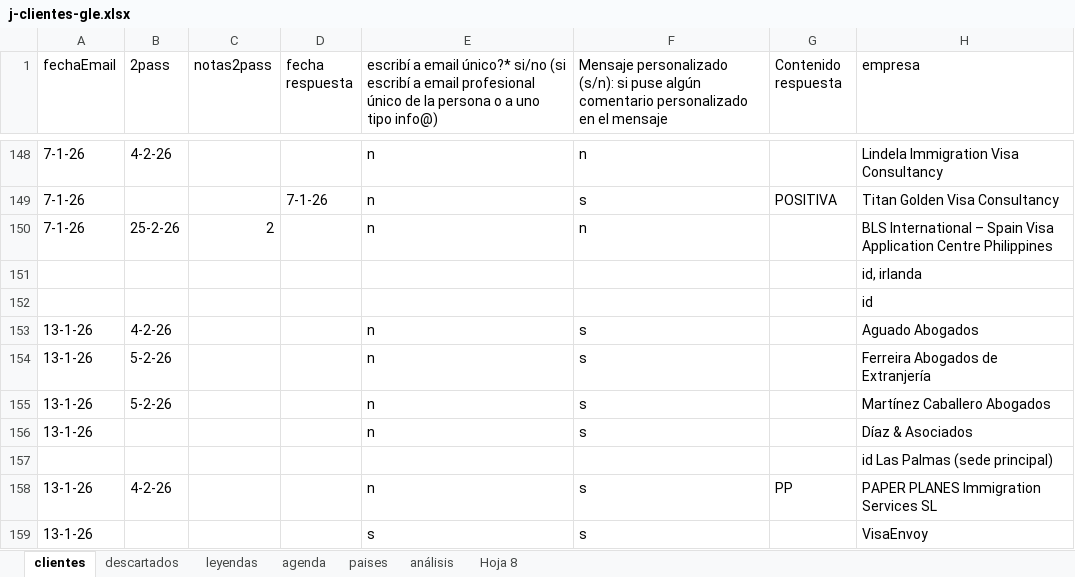
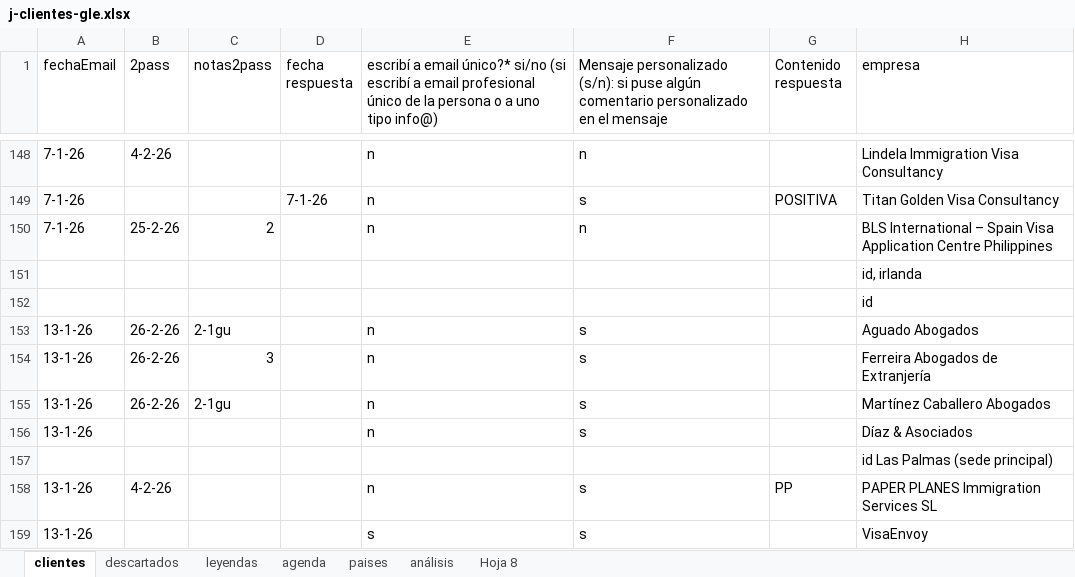
Before and after one commit to Rocio-bot/jurada, an Excel workbook: j-busqueda clientes/j-clientes-gle.xlsx, sheet clientes, drawn as a sheet; only a part is shown, gaps mark what is left out; values as stored, in another font and other column widths than the file's, no cell formats; the diff covers the shown part only; the diff names each change by its address in the sheet, - before the commit and + after, or states it on an @@ line.

```diff
--- a/j-busqueda clientes/j-clientes-gle.xlsx (sheet clientes)
+++ b/j-busqueda clientes/j-clientes-gle.xlsx (sheet clientes)
-B153 (2pass): 4-2-26
+B153 (2pass): 26-2-26
-C153 (notas2pass): (empty)
+C153 (notas2pass): 2-1gu
-B154:B155 (2pass): 5-2-26
+B154:B155 (2pass): 26-2-26
-C154 (notas2pass): (empty)
+C154 (notas2pass): 3
-C155 (notas2pass): (empty)
+C155 (notas2pass): 2-1gu
```
Also changed, not shown: 221 added rows and 15 edited cells elsewhere in this sheet, sheet descartados, sheet agenda, cell formats, hidden cells.
